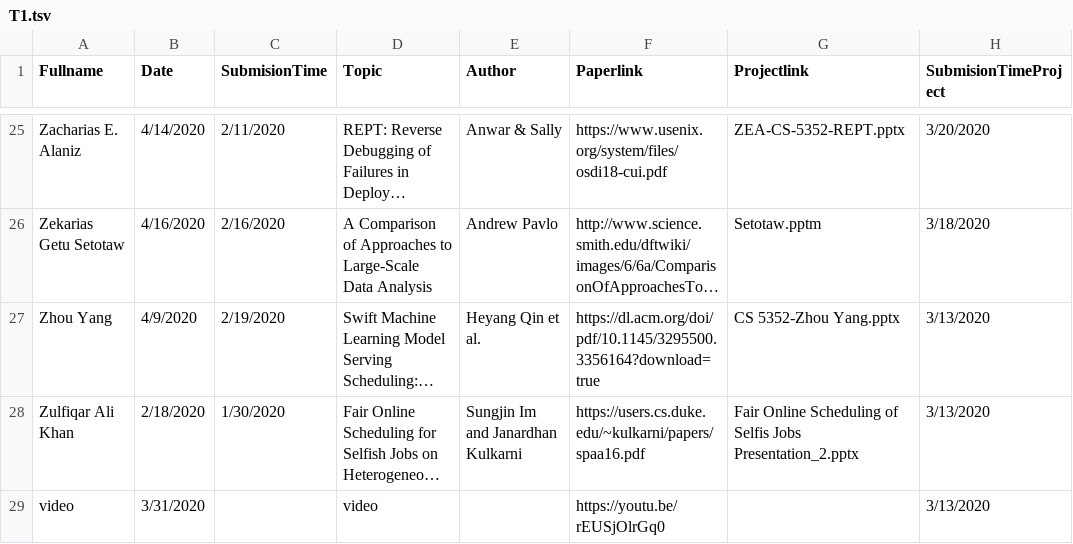
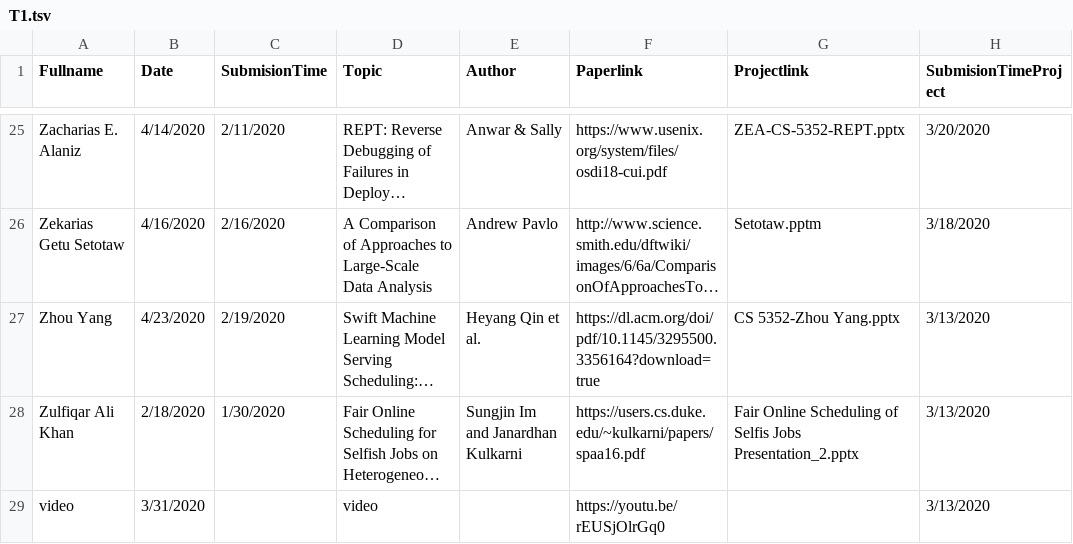
Before and after one commit to iDataVisualizationLab/CS5352, a TSV file: data/T1.tsv, drawn as a sheet; only a part is shown, gaps mark what is left out; long unchanged cells end in …; the diff names each change by its address in the sheet, - before the commit and + after, or states it on an @@ line.

Commit message:
Update T1.tsv

```diff
--- a/data/T1.tsv
+++ b/data/T1.tsv
-B27 (Date): 4/9/2020
+B27 (Date): 4/23/2020
```
